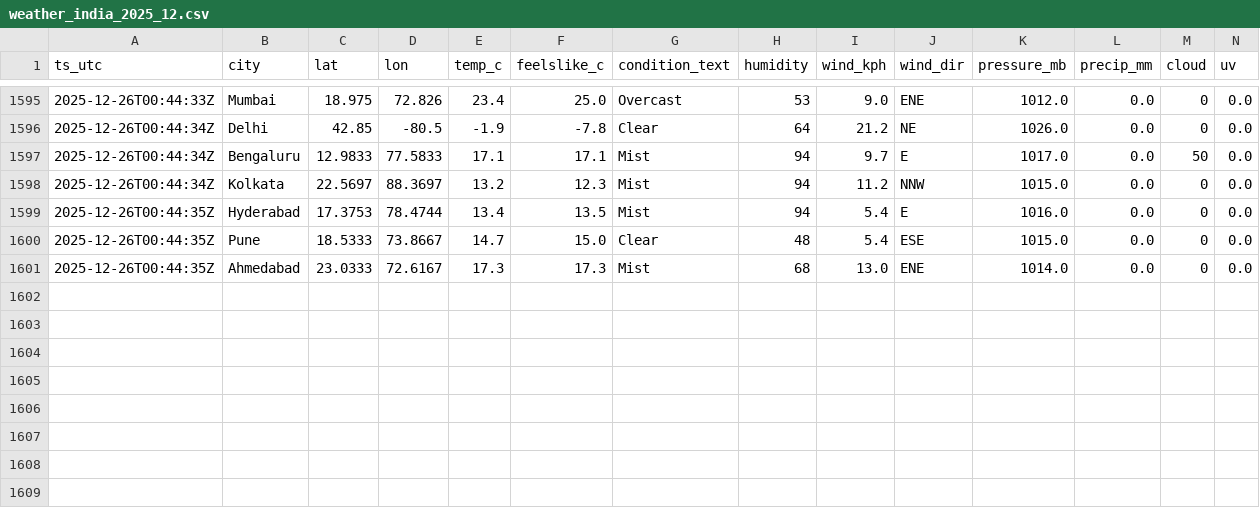
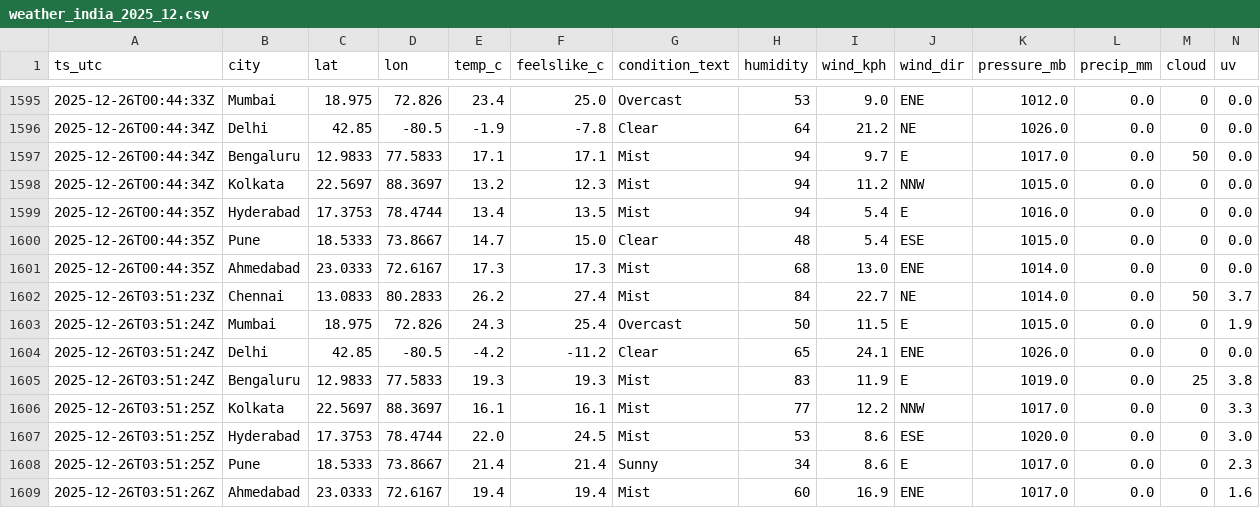
Before and after one commit to anwarmohammedbasha/weather-api-fetch, a CSV file: data/weather_india_2025_12.csv, drawn as a sheet; only a part is shown, gaps mark what is left out; rows hold the shown columns only; the diff names each change by its address in the sheet, - before the commit and + after, or states it on an @@ line.

```diff
--- a/data/weather_india_2025_12.csv
+++ b/data/weather_india_2025_12.csv
+row 1602: 2025-12-26T03:51:23Z | Chennai | 13.0833 | 80.2833 | 26.2 | 27.4 | Mist | 84 | 22.7 | NE | 1014.0 | 0.0 | 50 | 3.7
+row 1603: 2025-12-26T03:51:24Z | Mumbai | 18.975 | 72.826 | 24.3 | 25.4 | Overcast | 50 | 11.5 | E | 1015.0 | 0.0 | 0 | 1.9
+row 1604: 2025-12-26T03:51:24Z | Delhi | 42.85 | -80.5 | -4.2 | -11.2 | Clear | 65 | 24.1 | ENE | 1026.0 | 0.0 | 0 | 0.0
+row 1605: 2025-12-26T03:51:24Z | Bengaluru | 12.9833 | 77.5833 | 19.3 | 19.3 | Mist | 83 | 11.9 | E | 1019.0 | 0.0 | 25 | 3.8
+row 1606: 2025-12-26T03:51:25Z | Kolkata | 22.5697 | 88.3697 | 16.1 | 16.1 | Mist | 77 | 12.2 | NNW | 1017.0 | 0.0 | 0 | 3.3
+row 1607: 2025-12-26T03:51:25Z | Hyderabad | 17.3753 | 78.4744 | 22.0 | 24.5 | Mist | 53 | 8.6 | ESE | 1020.0 | 0.0 | 0 | 3.0
+row 1608: 2025-12-26T03:51:25Z | Pune | 18.5333 | 73.8667 | 21.4 | 21.4 | Sunny | 34 | 8.6 | E | 1017.0 | 0.0 | 0 | 2.3
+row 1609: 2025-12-26T03:51:26Z | Ahmedabad | 23.0333 | 72.6167 | 19.4 | 19.4 | Mist | 60 | 16.9 | ENE | 1017.0 | 0.0 | 0 | 1.6
```
Also changed, not shown: 8 other files.
